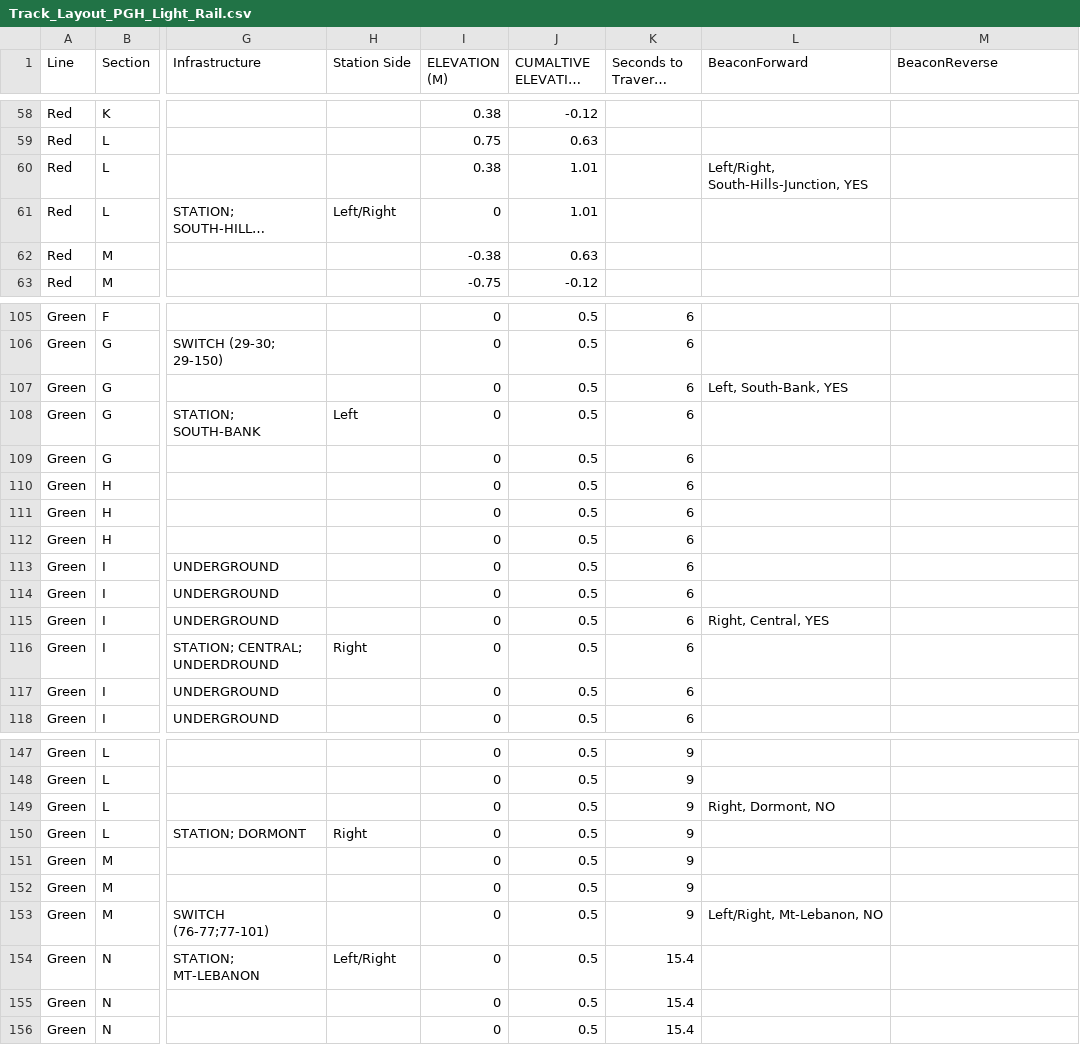
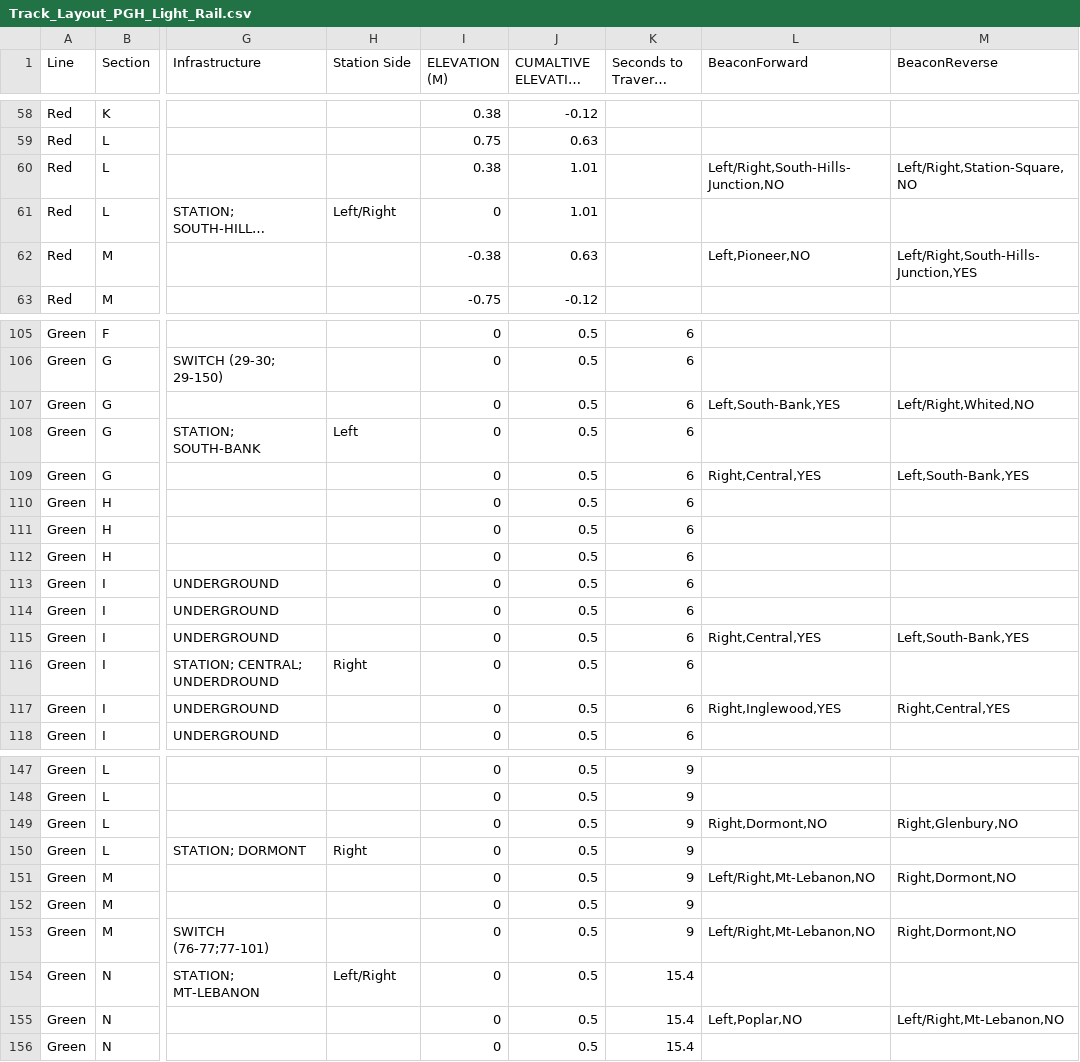
Before and after one commit to vism2889/ECE_1140_TRAINS, a CSV file: TrackModel/Layout-Files/Track_Layout_PGH_Light_Rail.csv, drawn as a sheet; only a part is shown, gaps mark what is left out; long unchanged cells end in …; the diff covers the shown part only; the diff names each change by its address in the sheet, - before the commit and + after, or states it on an @@ line.

Commit message:
updating layout csv to include both forward and reverse beacons, removing beacon from block information list because its redundant

```diff
--- a/TrackModel/Layout-Files/Track_Layout_PGH_Light_Rail.csv
+++ b/TrackModel/Layout-Files/Track_Layout_PGH_Light_Rail.csv
-L60 (BeaconForward): Left/Right, South-Hills-Junction, YES
+L60 (BeaconForward): Left/Right,South-Hills-Junction,NO
-M60 (BeaconReverse): (empty)
+M60 (BeaconReverse): Left/Right,Station-Square,NO
-L62 (BeaconForward): (empty)
+L62 (BeaconForward): Left,Pioneer,NO
-M62 (BeaconReverse): (empty)
+M62 (BeaconReverse): Left/Right,South-Hills-Junction,YES
-L107 (BeaconForward): Left, South-Bank, YES
+L107 (BeaconForward): Left,South-Bank,YES
-M107 (BeaconReverse): (empty)
+M107 (BeaconReverse): Left/Right,Whited,NO
-L109 (BeaconForward): (empty)
+L109 (BeaconForward): Right,Central,YES
-M109 (BeaconReverse): (empty)
+M109 (BeaconReverse): Left,South-Bank,YES
-L115 (BeaconForward): Right, Central, YES
+L115 (BeaconForward): Right,Central,YES
-M115 (BeaconReverse): (empty)
+M115 (BeaconReverse): Left,South-Bank,YES
-L117 (BeaconForward): (empty)
+L117 (BeaconForward): Right,Inglewood,YES
-M117 (BeaconReverse): (empty)
+M117 (BeaconReverse): Right,Central,YES
-L149 (BeaconForward): Right, Dormont, NO
+L149 (BeaconForward): Right,Dormont,NO
-M149 (BeaconReverse): (empty)
+M149 (BeaconReverse): Right,Glenbury,NO
-L151 (BeaconForward): (empty)
+L151 (BeaconForward): Left/Right,Mt-Lebanon,NO
-M151 (BeaconReverse): (empty)
+M151 (BeaconReverse): Right,Dormont,NO
-L153 (BeaconForward): Left/Right, Mt-Lebanon, NO
+L153 (BeaconForward): Left/Right,Mt-Lebanon,NO
-M153 (BeaconReverse): (empty)
+M153 (BeaconReverse): Right,Dormont,NO
-L155 (BeaconForward): (empty)
+L155 (BeaconForward): Left,Poplar,NO
-M155 (BeaconReverse): (empty)
+M155 (BeaconReverse): Left/Right,Mt-Lebanon,NO
```
Also changed, not shown: 80 edited cells elsewhere in this file, 3 other files.
